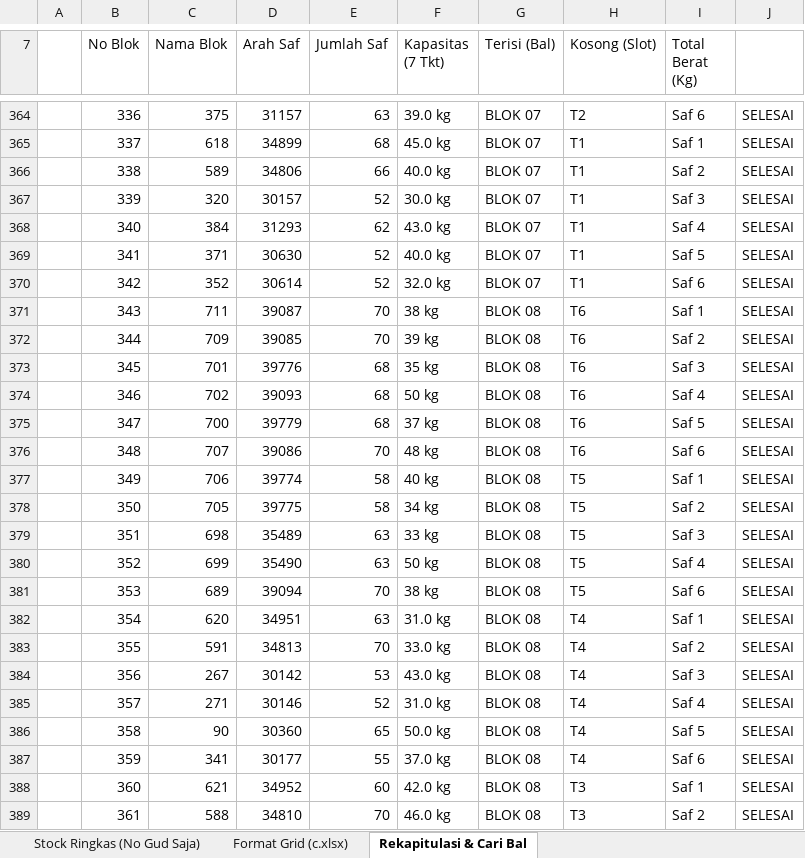
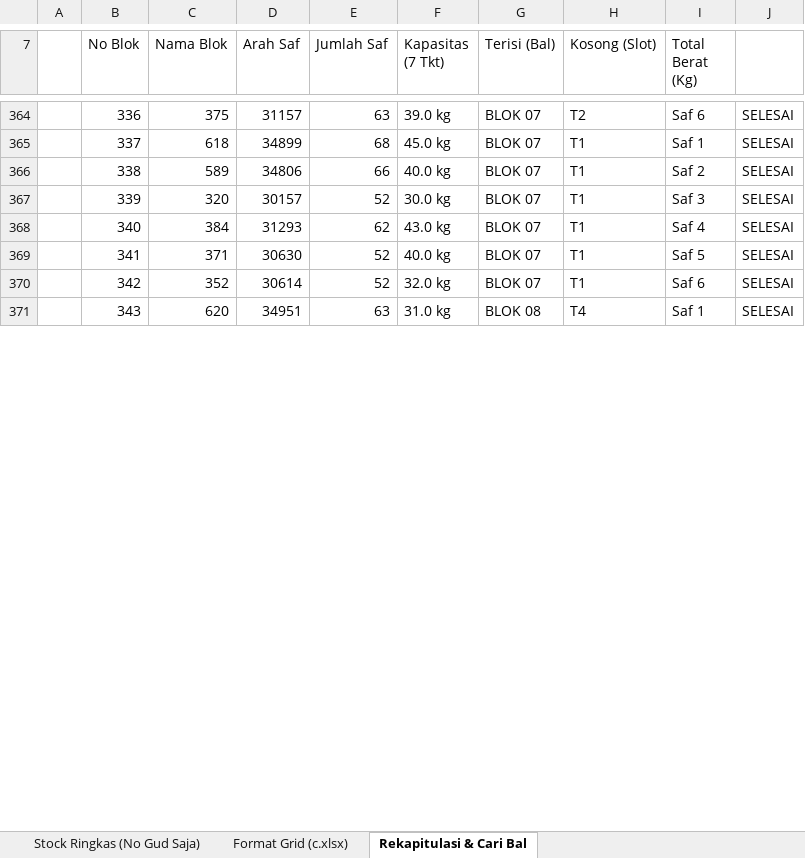
Before and after one commit to grndnstnmlk/stock-gudang-susunan, an Excel workbook: Stock_Susunan_Bal_30_Agustus_2026.xlsx, sheet Rekapitulasi & Cari Bal, drawn as a sheet; only a part is shown, gaps mark what is left out; values as stored, in another font and other column widths than the file's, no cell formats; removed rows and columns are numbered as before the commit, all else as after; the diff covers the shown part only; the diff names each change by its address in the sheet, - before the commit and + after, or states it on an @@ line.

Commit message:
Update penambahan Saf minus (-3, -2, -1) dan relokasi bal pada Blok 10 s/d 16

```diff
--- a/Stock_Susunan_Bal_30_Agustus_2026.xlsx (sheet Rekapitulasi & Cari Bal)
+++ b/Stock_Susunan_Bal_30_Agustus_2026.xlsx (sheet Rekapitulasi & Cari Bal)
-row 371:  | 343 | 711 | 39087 | 70 | 38 kg | BLOK 08 | T6 | Saf 1 | SELESAI
-row 372:  | 344 | 709 | 39085 | 70 | 39 kg | BLOK 08 | T6 | Saf 2 | SELESAI
-row 373:  | 345 | 701 | 39776 | 68 | 35 kg | BLOK 08 | T6 | Saf 3 | SELESAI
-row 374:  | 346 | 702 | 39093 | 68 | 50 kg | BLOK 08 | T6 | Saf 4 | SELESAI
-row 375:  | 347 | 700 | 39779 | 68 | 37 kg | BLOK 08 | T6 | Saf 5 | SELESAI
-row 376:  | 348 | 707 | 39086 | 70 | 48 kg | BLOK 08 | T6 | Saf 6 | SELESAI
-row 377:  | 349 | 706 | 39774 | 58 | 40 kg | BLOK 08 | T5 | Saf 1 | SELESAI
-row 378:  | 350 | 705 | 39775 | 58 | 34 kg | BLOK 08 | T5 | Saf 2 | SELESAI
-row 379:  | 351 | 698 | 35489 | 63 | 33 kg | BLOK 08 | T5 | Saf 3 | SELESAI
-row 380:  | 352 | 699 | 35490 | 63 | 50 kg | BLOK 08 | T5 | Saf 4 | SELESAI
-row 381:  | 353 | 689 | 39094 | 70 | 38 kg | BLOK 08 | T5 | Saf 6 | SELESAI
-B371 (No Blok): 354
+B371 (No Blok): 343
-row 383:  | 355 | 591 | 34813 | 70 | 33.0 kg | BLOK 08 | T4 | Saf 2 | SELESAI
-row 384:  | 356 | 267 | 30142 | 53 | 43.0 kg | BLOK 08 | T4 | Saf 3 | SELESAI
-row 385:  | 357 | 271 | 30146 | 52 | 31.0 kg | BLOK 08 | T4 | Saf 4 | SELESAI
-row 386:  | 358 | 90 | 30360 | 65 | 50.0 kg | BLOK 08 | T4 | Saf 5 | SELESAI
-row 387:  | 359 | 341 | 30177 | 55 | 37.0 kg | BLOK 08 | T4 | Saf 6 | SELESAI
-row 388:  | 360 | 621 | 34952 | 60 | 42.0 kg | BLOK 08 | T3 | Saf 1 | SELESAI
-row 389:  | 361 | 588 | 34810 | 70 | 46.0 kg | BLOK 08 | T3 | Saf 2 | SELESAI
```
Also changed, not shown: 79 added rows, 58 removed rows and 345 edited cells elsewhere in this sheet, sheet Stock Lengkap (NoGud+Barkot+Kg), sheet Format Grid (c.xlsx), sheet Stock Ringkas (No Gud Saja), cell formats, c.xlsx, 3 other files.
